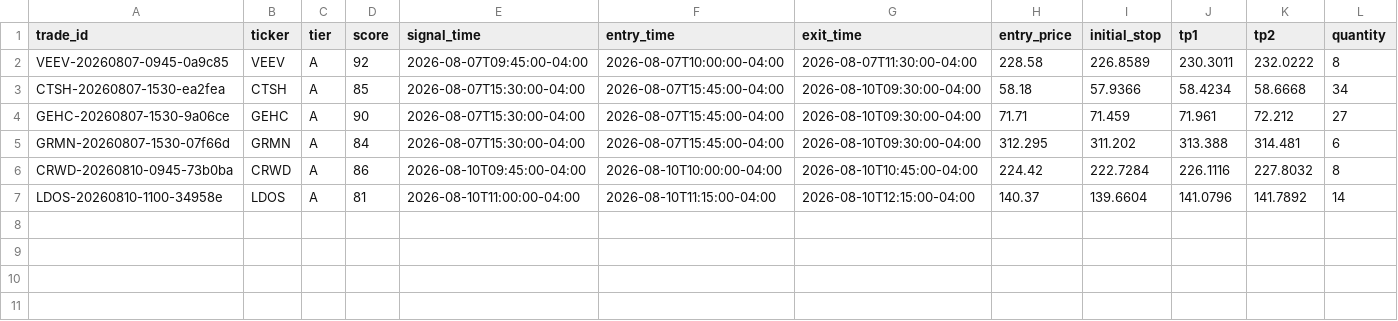
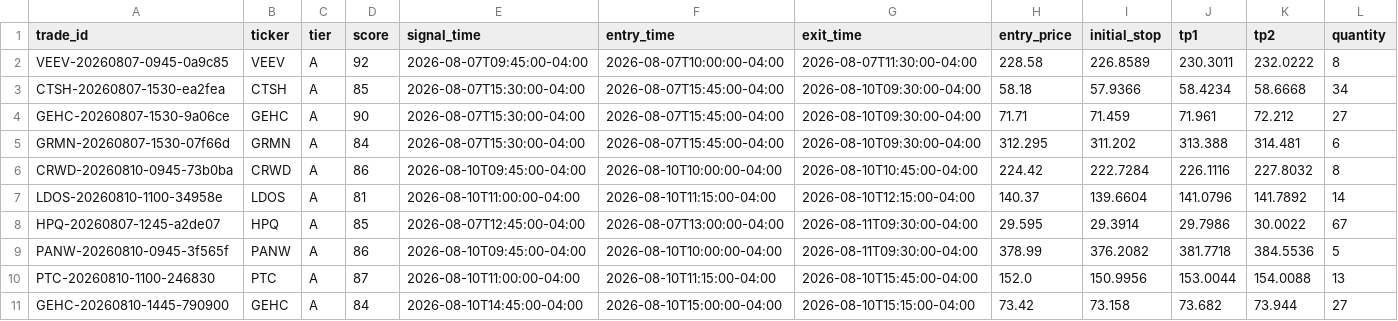
Before and after one commit to matteo2788/free-swing-paper-bot, a CSV file: data/trades.csv, drawn as a sheet; only a part is shown; rows hold the shown columns only; the diff names each change by its address in the sheet, - before the commit and + after, or states it on an @@ line.

```diff
--- a/data/trades.csv
+++ b/data/trades.csv
+row 8: HPQ-20260807-1245-a2de07 | HPQ | A | 85 | 2026-08-07T12:45:00-04:00 | 2026-08-07T13:00:00-04:00 | 2026-08-11T09:30:00-04:00 | 29.595 | 29.3914 | 29.7986 | 30.0022 | 67
+row 9: PANW-20260810-0945-3f565f | PANW | A | 86 | 2026-08-10T09:45:00-04:00 | 2026-08-10T10:00:00-04:00 | 2026-08-11T09:30:00-04:00 | 378.99 | 376.2082 | 381.7718 | 384.5536 | 5
+row 10: PTC-20260810-1100-246830 | PTC | A | 87 | 2026-08-10T11:00:00-04:00 | 2026-08-10T11:15:00-04:00 | 2026-08-10T15:45:00-04:00 | 152.0 | 150.9956 | 153.0044 | 154.0088 | 13
+row 11: GEHC-20260810-1445-790900 | GEHC | A | 84 | 2026-08-10T14:45:00-04:00 | 2026-08-10T15:00:00-04:00 | 2026-08-10T15:15:00-04:00 | 73.42 | 73.158 | 73.682 | 73.944 | 27
```
Also changed, not shown: 2 other files.
